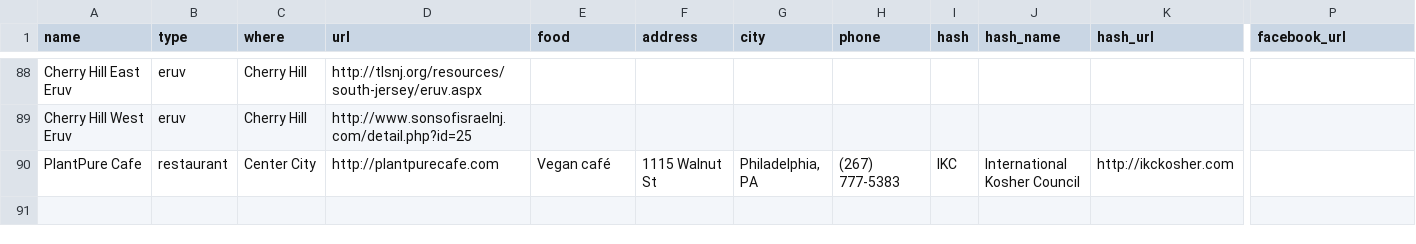
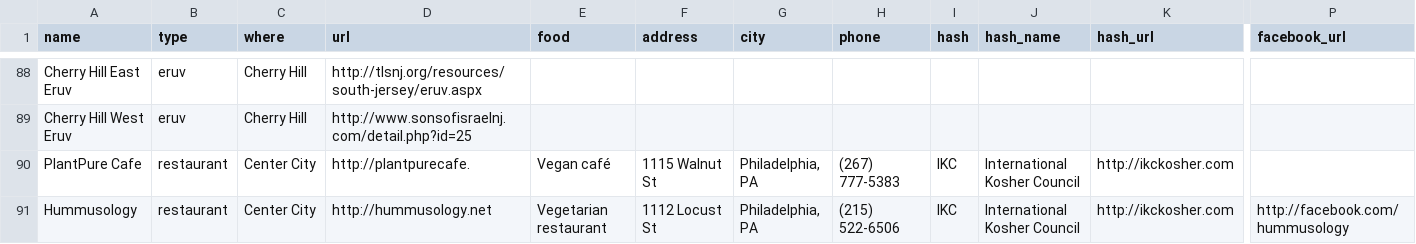
Before and after one commit to mekorhabracha/mekorhabracha.github.io, a CSV file: _data/philadelphia.csv, drawn as a sheet; only a part is shown, gaps mark what is left out; rows hold the shown columns only; the diff names each change by its address in the sheet, - before the commit and + after, or states it on an @@ line.

Commit message:
Update philadelphia.csv

```diff
--- a/_data/philadelphia.csv
+++ b/_data/philadelphia.csv
-D90 (url): http://plantpurecafe.com
+D90 (url): http://plantpurecafe.
+row 91: Hummusology | restaurant | Center City | http://hummusology.net | Vegetarian restaurant | 1112 Locust St | Philadelphia, PA | (215) 522-6506 | IKC | International Kosher Council | http://ikckosher.com | http://facebook.com/hummusology
```
